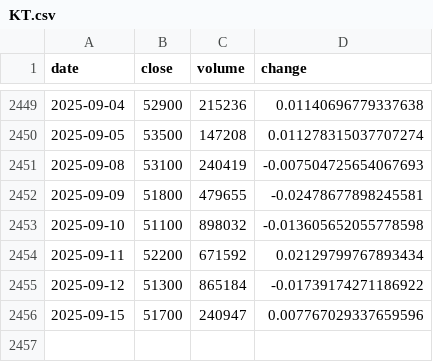
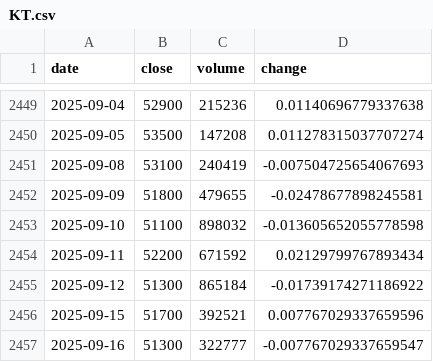
Before and after one commit to Donggyu-Kim1/portfolio, a CSV file: data/raw/KT.csv, drawn as a sheet; only a part is shown, gaps mark what is left out.

```diff
--- a/data/raw/KT.csv
+++ b/data/raw/KT.csv
@@ -2455,2 +2455,3 @@ date,close,volume,change
 2025-09-12,51300,865184,-0.01739174271186922
-2025-09-15,51700,240947,0.007767029337659596
+2025-09-15,51700,392521,0.007767029337659596
+2025-09-16,51300,322777,-0.007767029337659547
```
Also changed, not shown: data/raw/KOSPI.csv, data/raw/LG디스플레이.csv, 18 other files.
